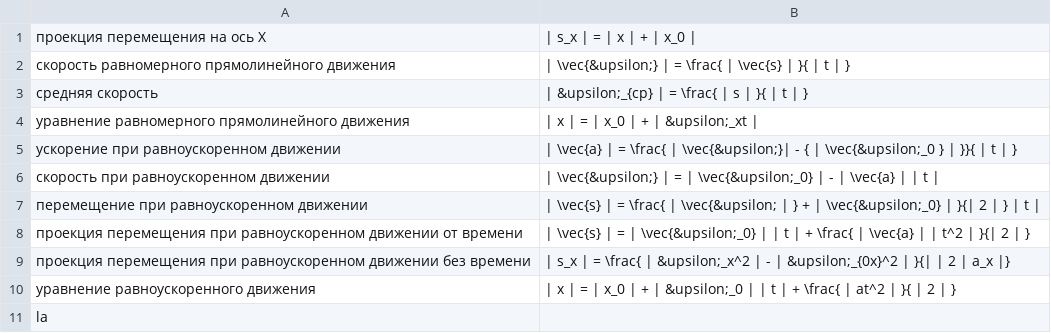
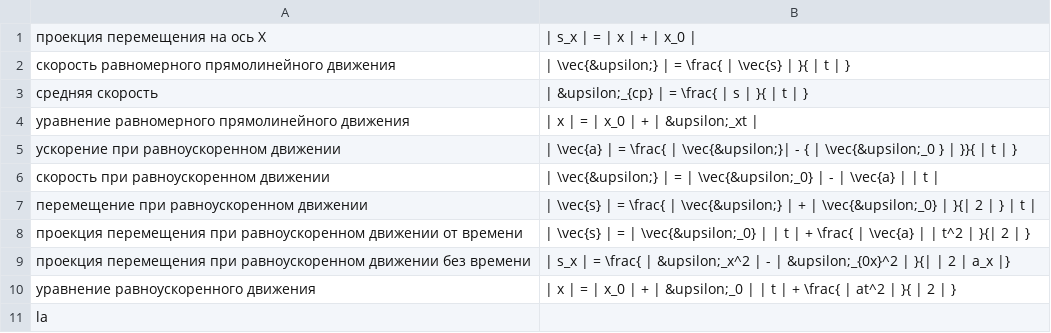
Before and after one commit to sneiky/poserjs, a CSV file: formulas.csv, drawn as a sheet; only a part is shown.

```diff
--- a/formulas.csv
+++ b/formulas.csv
@@ -6,3 +6,3 @@
 скорость при равноускоренном движении	| \vec{&upsilon;} | = | \vec{&upsilon;_0} | - | \vec{a} | | t |
-перемещение при равноускоренном движении	| \vec{s} | = \frac{ | \vec{&upsilon; | } + | \vec{&upsilon;_0} | }{| 2 | } | t |
+перемещение при равноускоренном движении	| \vec{s} | = \frac{ | \vec{&upsilon;} | + | \vec{&upsilon;_0} | }{| 2 | } | t |
 проекция перемещения при равноускоренном движении от времени	| \vec{s} | = | \vec{&upsilon;_0} | | t | + \frac{ | \vec{a} | | t^2 | }{| 2 | }
```
Also changed, not shown: 2 other files.
